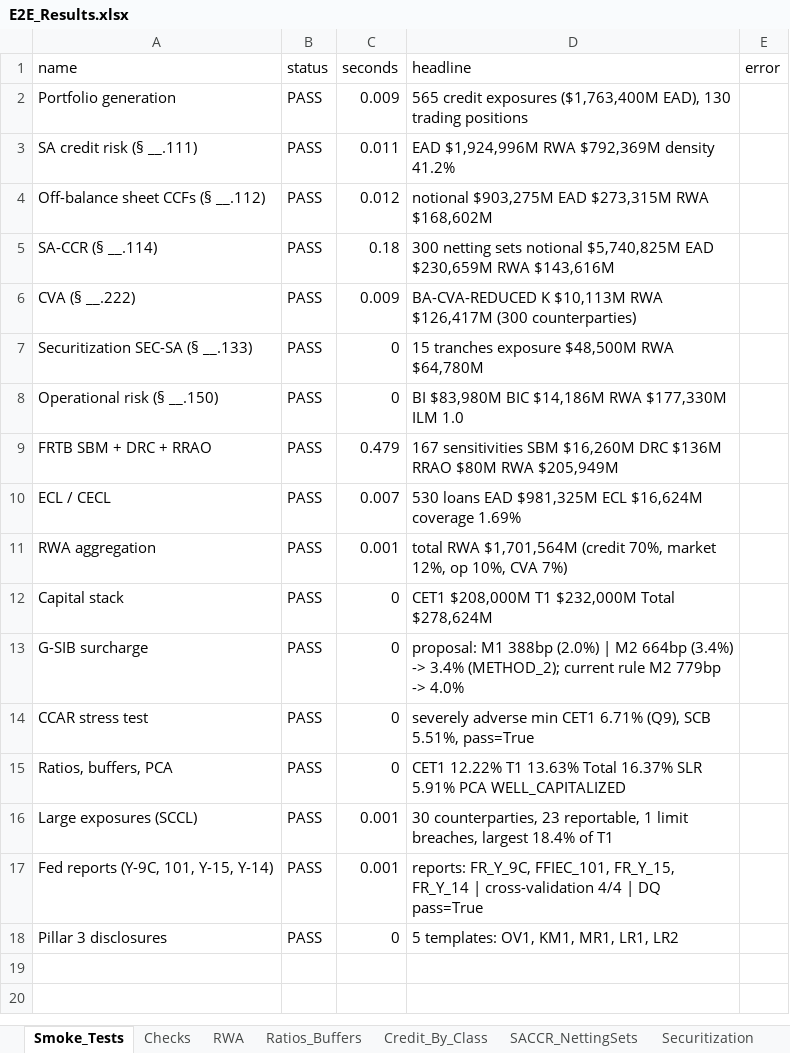
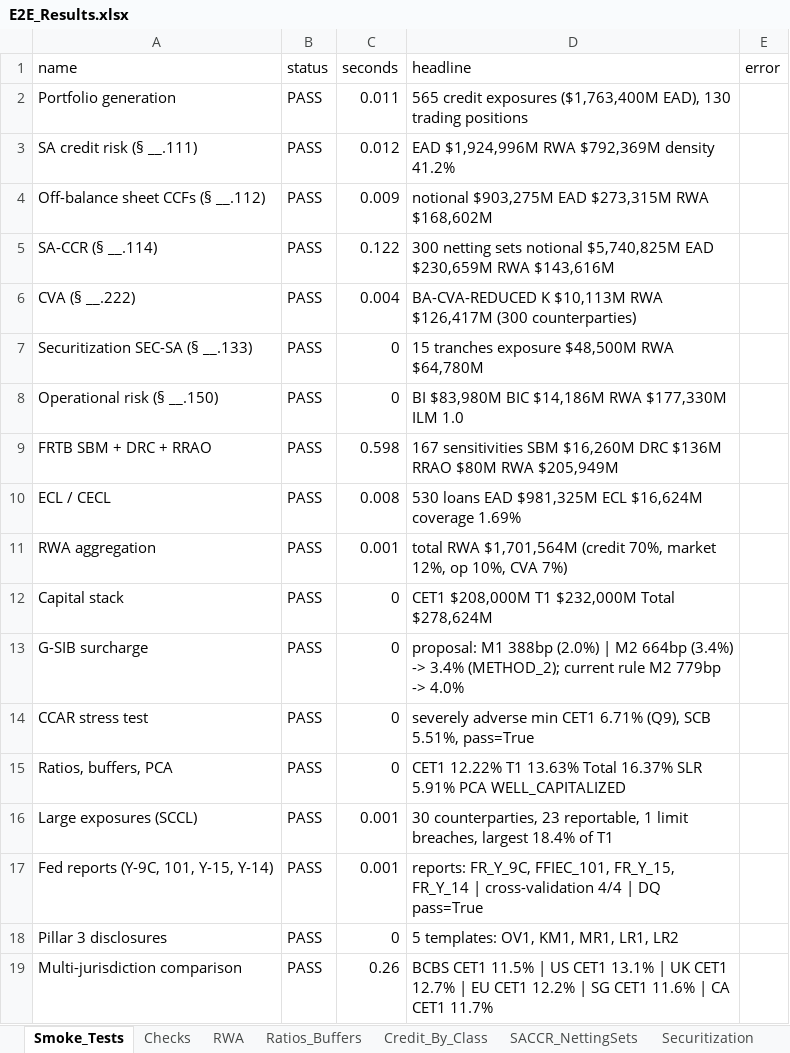
Before and after one commit to ankitjha67/BASEL-III-Endgame, an Excel workbook: output/reports/e2e/E2E_Results.xlsx, sheet Smoke_Tests, drawn as a sheet; values as stored, in another font and other column widths than the file's, no borders; the diff names each change by its address in the sheet, - before the commit and + after, or states it on an @@ line.

```diff
--- a/output/reports/e2e/E2E_Results.xlsx (sheet Smoke_Tests)
+++ b/output/reports/e2e/E2E_Results.xlsx (sheet Smoke_Tests)
-C2 (seconds): 0.009
+C2 (seconds): 0.011
-C3 (seconds): 0.011
+C3 (seconds): 0.012
-C4 (seconds): 0.012
+C4 (seconds): 0.009
-C5 (seconds): 0.18
+C5 (seconds): 0.122
-C6 (seconds): 0.009
+C6 (seconds): 0.004
-C9 (seconds): 0.479
+C9 (seconds): 0.598
-C10 (seconds): 0.007
+C10 (seconds): 0.008
+row 19: Multi-jurisdiction comparison | PASS | 0.26 | BCBS CET1 11.5% | US CET1 13.1% | UK CET1 12.7% | EU CET1 12.2% | SG CET1 11.6% | CA CET1 11.7%
```
Also changed, not shown: sheet Checks, sheet SACCR_NettingSets, other sheet tabs, 8 other files.
